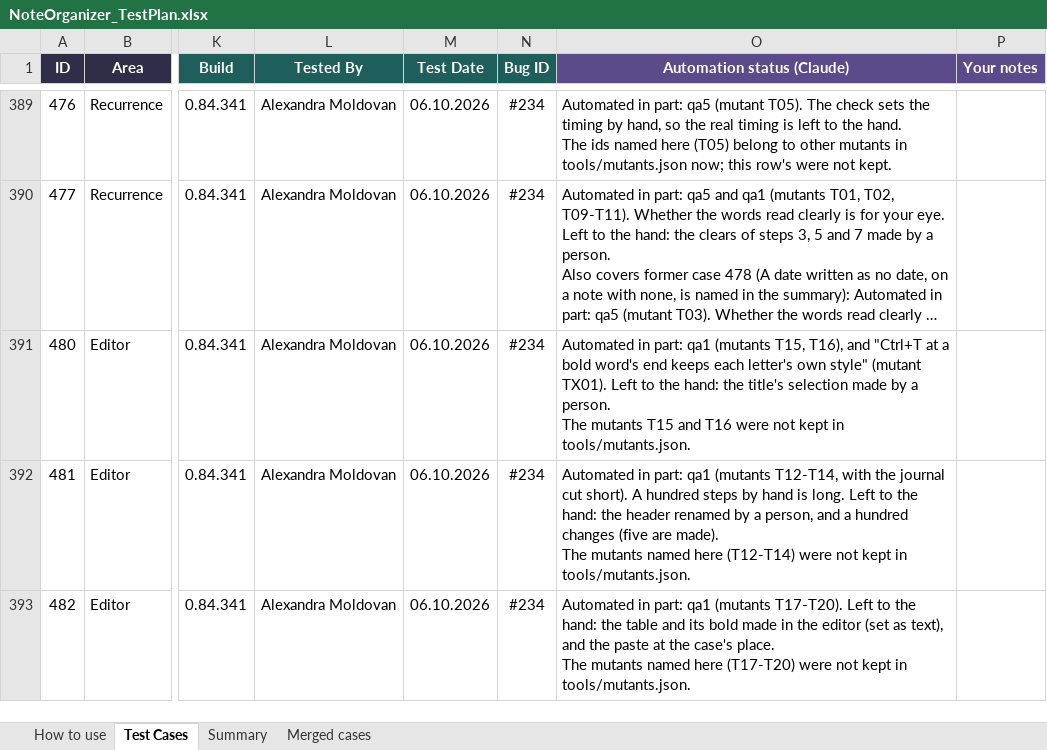
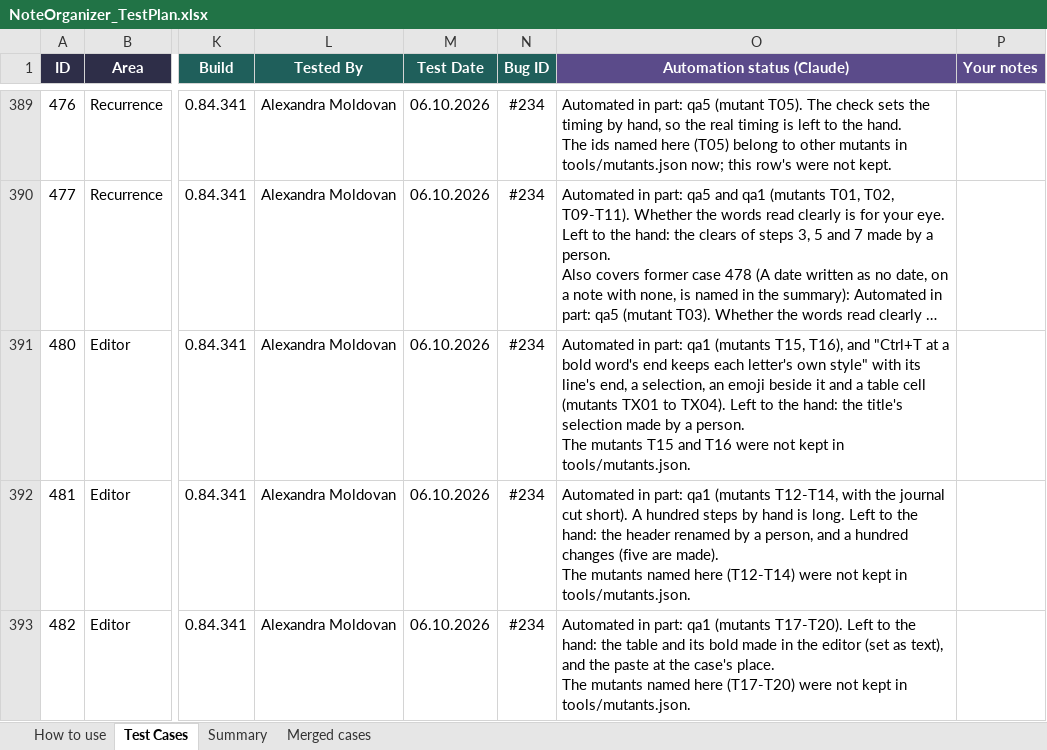
Before and after one commit to AlexandraMoldovan95/noteOrganizer, an Excel workbook: qa/NoteOrganizer_TestPlan.xlsx, sheet Test Cases, drawn as a sheet; only a part is shown, gaps mark what is left out; long unchanged cells end in …; values as stored, in another font and other column widths than the file's, no borders; conditional formats not drawn; the diff names each change by its address in the sheet, - before the commit and + after, or states it on an @@ line.

```diff
--- a/qa/NoteOrganizer_TestPlan.xlsx (sheet Test Cases)
+++ b/qa/NoteOrganizer_TestPlan.xlsx (sheet Test Cases)
-O391 (Automation status (Claude)): …own style" (mutant TX01). Left to…
+O391 (Automation status (Claude)): …own style" with its line's end, a selection, an emoji beside it and a table cell (mutants TX01 to TX04). Left to…
```
